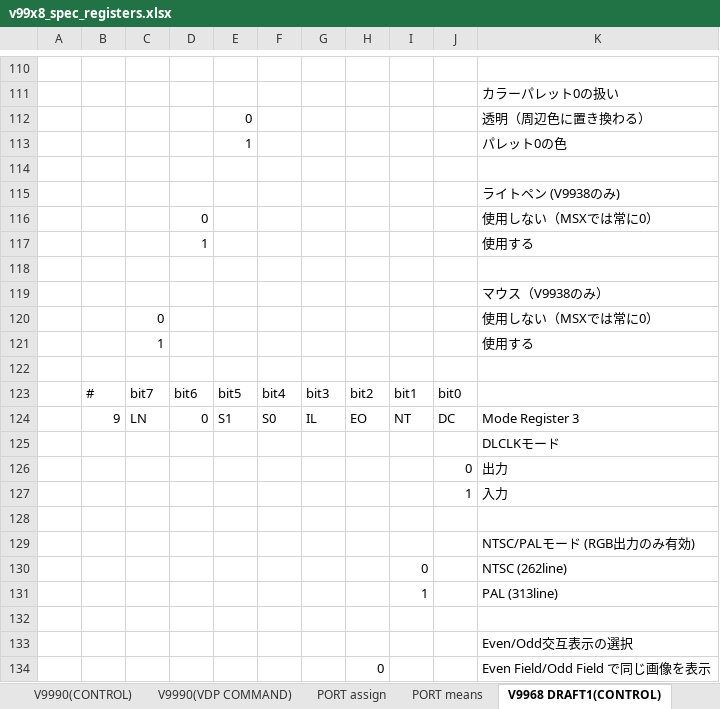
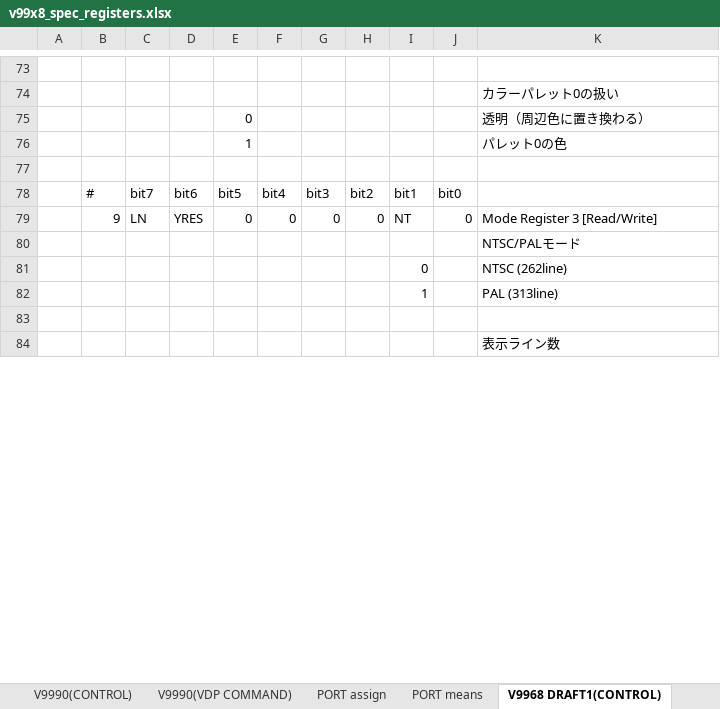
Before and after one commit to hra1129/hra1129.github.io, an Excel workbook: msx3gen/v9978/files/v99x8_spec_registers.xlsx, sheet V9968 DRAFT1(CONTROL), drawn as a sheet; only a part is shown, gaps mark what is left out; the shorter side is filled out with more unchanged rows; values as stored, in another font and other column widths than the file's, no cell formats; removed rows and columns are numbered as before the commit, all else as after; the diff covers the shown part only; the diff names each change by its address in the sheet, - before the commit and + after, or states it on an @@ line.

Commit message:
Update v99x8_spec_registers.xlsx

```diff
--- a/msx3gen/v9978/files/v99x8_spec_registers.xlsx (sheet V9968 DRAFT1(CONTROL))
+++ b/msx3gen/v9978/files/v99x8_spec_registers.xlsx (sheet V9968 DRAFT1(CONTROL))
-row 115:  |  |  |  |  |  |  |  |  |  | ライトペン (V9938のみ)
-row 116:  |  |  | 0 |  |  |  |  |  |  | 使用しない（MSXでは常に0）
-row 117:  |  |  | 1 |  |  |  |  |  |  | 使用する
-row 118: (empty)
-row 119:  |  |  |  |  |  |  |  |  |  | マウス（V9938のみ）
-row 120:  |  | 0 |  |  |  |  |  |  |  | 使用しない（MSXでは常に0）
-row 121:  |  | 1 |  |  |  |  |  |  |  | 使用する
-row 122: (empty)
-row 124:  | 9 | LN | 0 | S1 | S0 | IL | EO | NT | DC | Mode Register 3
-row 125:  |  |  |  |  |  |  |  |  |  | DLCLKモード
-row 126:  |  |  |  |  |  |  |  |  | 0 | 出力
-row 127:  |  |  |  |  |  |  |  |  | 1 | 入力
-row 79: (empty)
+row 79:  | 9 | LN | YRES | 0 | 0 | 0 | 0 | NT | 0 | Mode Register 3 [Read/Write]
-K80: NTSC/PALモード (RGB出力のみ有効)
+K80: NTSC/PALモード
-row 133:  |  |  |  |  |  |  |  |  |  | Even/Odd交互表示の選択
-row 134:  |  |  |  |  |  |  | 0 |  |  | Even Field/Odd Field で同じ画像を表示
```
Also changed, not shown: 23 added rows, 60 removed rows and 50 edited cells elsewhere in this sheet, cell formats.
